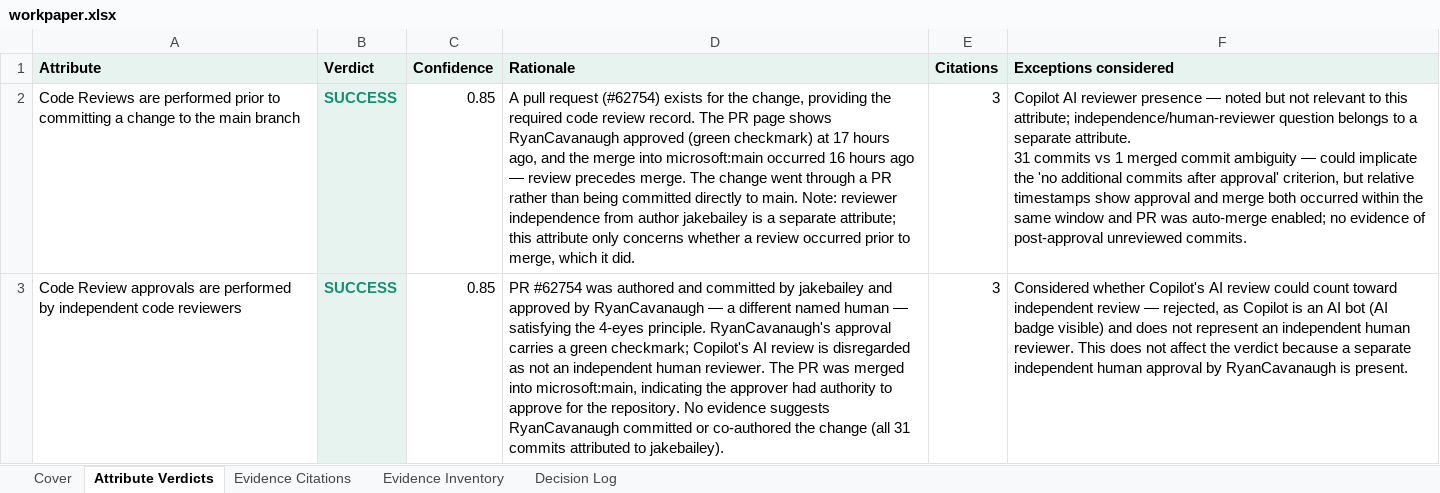
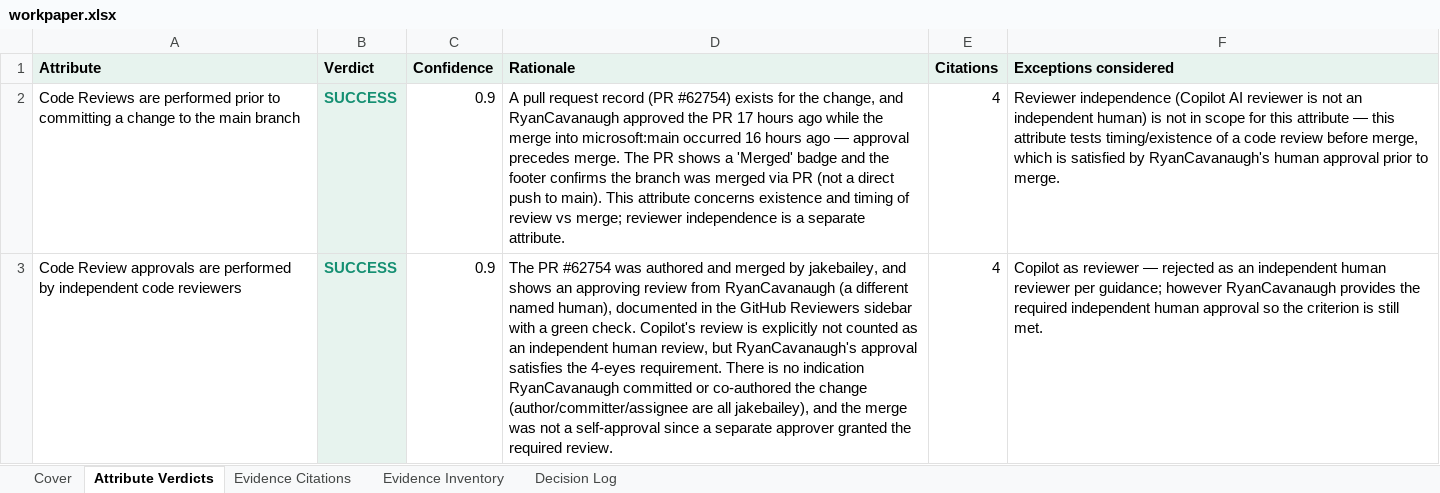
Before and after one commit to angelinaaziz/challenge, an Excel workbook: output/independent-code-review/claude/sample-1/workpaper.xlsx, sheet Attribute Verdicts, drawn as a sheet; only a part is shown; values as stored, in another font and other column widths than the file's, no borders; ↵ is a line break in a cell; the diff covers the shown part only; the diff names each change by its address in the sheet, - before the commit and + after, or states it on an @@ line.

```diff
--- a/output/independent-code-review/claude/sample-1/workpaper.xlsx (sheet Attribute Verdicts)
+++ b/output/independent-code-review/claude/sample-1/workpaper.xlsx (sheet Attribute Verdicts)
-C2:C3 (Confidence): 0.85
+C2:C3 (Confidence): 0.9
-D2 (Rationale): …pull request (#62754) exists for the change, providing the required code review record. The PR page shows RyanCavanaugh approved (green checkmark) at 17 hours ago, and the merge into microsoft:main occurred 16 hours ago — review precedes merge. The change went through a PR rather than being committed directly to main. Note: reviewer independence from author jakebailey is a separate attribute; this attribute only concerns whether a review occurred prior to merge, which it did.
+D2 (Rationale): …pull request record (PR #62754) exists for the change, and RyanCavanaugh approved the PR 17 hours ago while the merge into microsoft:main occurred 16 hours ago — approval precedes merge. The PR shows a 'Merged' badge and the footer confirms the branch was merged via PR (not a direct push to main). This attribute concerns existence and timing of review vs merge; reviewer independence is a separate attribute.
-E2:E3 (Citations): 3
+E2:E3 (Citations): 4
-F2 (Exceptions considered): Copilot AI reviewer presence — noted but not relevant to this attribute; independence/human-reviewer question belongs to a separate attribute. ↵ 31 commits vs 1 merged commit ambiguity — could implicate the 'no additional commits after approval' criterion, but relative timestamps show approval and merge both occurred within the same window and PR was auto-merge enabled; no evidence of post-approval unreviewed commits.
+F2 (Exceptions considered): Reviewer independence (Copilot AI reviewer is not an independent human) is not in scope for this attribute — this attribute tests timing/existence of a code review before merge, which is satisfied by RyanCavanaugh's human approval prior to merge.
-D3 (Rationale): PR #62754 was authored and committed by jakebailey and approved by RyanCavanaugh — a different named human — satisfying the 4-eyes principle. RyanCavanaugh's approval carries a green checkmark; Copilot's AI review is disregarded as not an independent human reviewer. The PR was merged into microsoft:main, indicating the approver had authority to approve for the repository. No evidence suggests RyanCavanaugh committed or co-authored the change (all 31 commits attributed to jakebailey).
+D3 (Rationale): The PR #62754 was authored and merged by jakebailey, and shows an approving review from RyanCavanaugh (a different named human), documented in the GitHub Reviewers sidebar with a green check. Copilot's review is explicitly not counted as an independent human review, but RyanCavanaugh's approval satisfies the 4-eyes requirement. There is no indication RyanCavanaugh committed or co-authored the change (author/committer/assignee are all jakebailey), and the merge was not a self-approval since a separate approver granted the required review.
-F3 (Exceptions considered): Considered whether Copilot's AI review could count toward independent review — rejected, as Copilot is an AI bot (AI badge visible) and does not represent an independent human reviewer. This does not affect the verdict because a separate independent human approval by RyanCavanaugh is present.
+F3 (Exceptions considered): Copilot as reviewer — rejected as an independent human reviewer per guidance; however RyanCavanaugh provides the required independent human approval so the criterion is still met.
```
Also changed, not shown: 4 edited cells and cell formats elsewhere in this sheet, sheet Decision Log, sheet Evidence Citations, sheet Cover, sheet Evidence Inventory, output/change-management/claude/sample-1/workpaper.xlsx, output/change-management/claude/sample-2/workpaper.xlsx, 29 other files.
